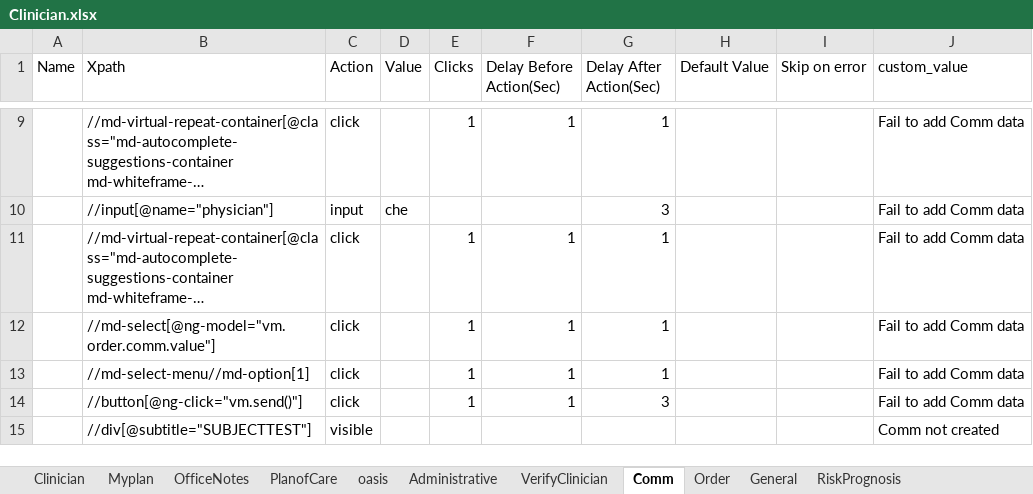
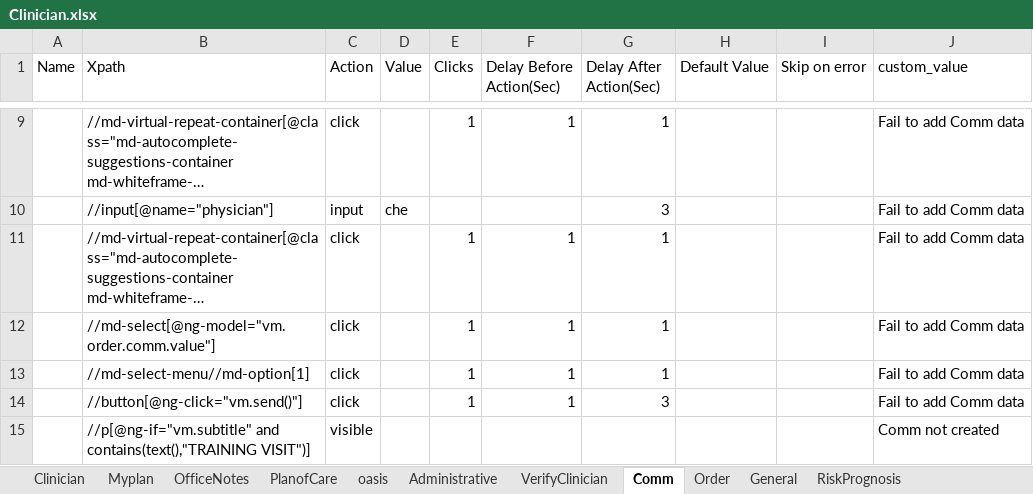
Before and after one commit to Ustingit/Automation, an Excel workbook: resources/Clinician.xlsx, sheet Comm, drawn as a sheet; only a part is shown, gaps mark what is left out; long unchanged cells end in …; values as stored, in another font and other column widths than the file's, no borders; the diff names each change by its address in the sheet, - before the commit and + after, or states it on an @@ line.

Commit message:
fix

```diff
--- a/resources/Clinician.xlsx (sheet Comm)
+++ b/resources/Clinician.xlsx (sheet Comm)
-B15 (Xpath): //div[@subtitle="SUBJECTTEST"]
+B15 (Xpath): //p[@ng-if="vm.subtitle" and contains(text(),"TRAINING VISIT")]
```
